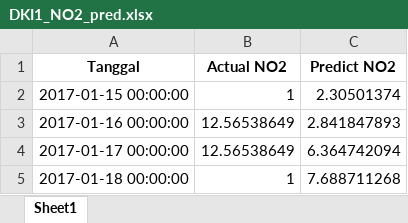
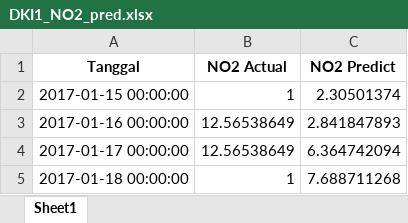
Before and after one commit to whyumubarak/CapstoneDesign-AirQuality, an Excel workbook: Web/files/ELM prediction/DKI 2/DKI1_NO2_pred.xlsx, sheet Sheet1, drawn as a sheet; only a part is shown; values as stored, in another font and other column widths than the file's, no borders; the diff names each change by its address in the sheet, - before the commit and + after, or states it on an @@ line.

```diff
--- a/Web/files/ELM prediction/DKI 2/DKI1_NO2_pred.xlsx (sheet Sheet1)
+++ b/Web/files/ELM prediction/DKI 2/DKI1_NO2_pred.xlsx (sheet Sheet1)
-B1: Actual NO2
+B1: NO2 Actual
-C1: Predict NO2
+C1: NO2 Predict
```
Also changed, not shown: Web/files/ELM prediction/DKI 2/DKI1_CO_pred.xlsx, Web/files/ELM prediction/DKI 2/DKI1_O3_pred.xlsx, 2 other files.
